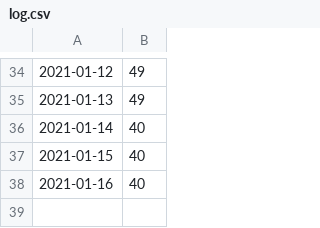
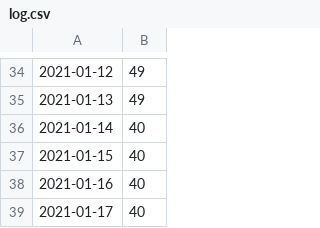
Before and after one commit to YuTan9/priceTracker, a CSV file: log.csv, drawn as a sheet; only a part is shown, gaps mark what is left out; the diff names each change by its address in the sheet, - before the commit and + after, or states it on an @@ line.

```diff
--- a/log.csv
+++ b/log.csv
+row 39: 2021-01-17 | 40
```
Also changed, not shown: 1 other file.
